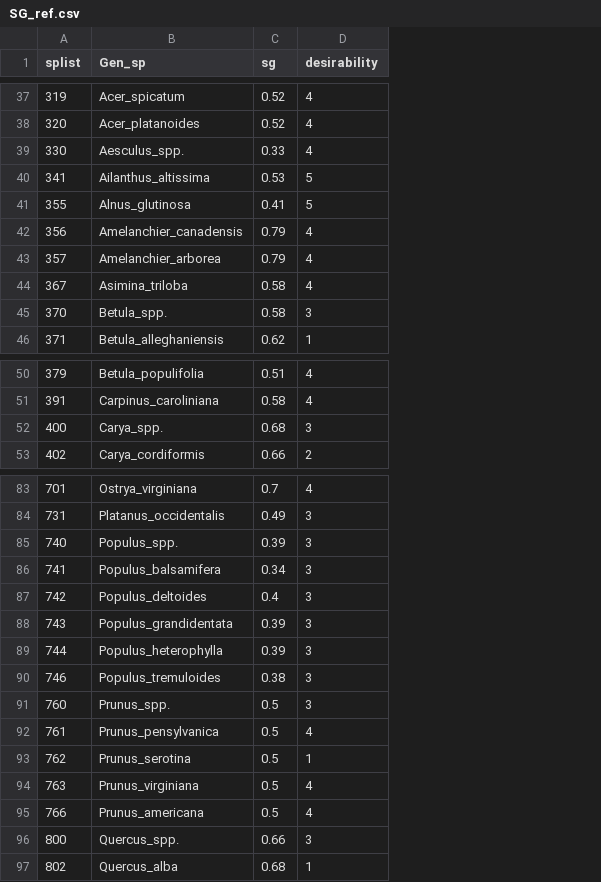
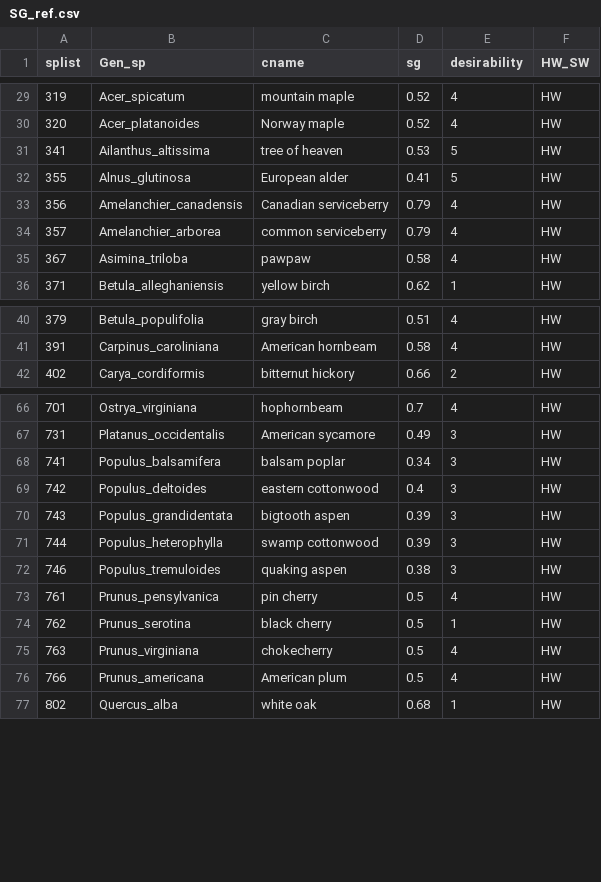
Before and after one commit to mthompson89/DegradationCalculator, a CSV file: SG_ref.csv, drawn as a sheet; only a part is shown, gaps mark what is left out; removed rows and columns are numbered as before the commit, all else as after; the diff covers the shown part only; the diff names each change by its address in the sheet, - before the commit and + after, or states it on an @@ line.

```diff
--- a/SG_ref.csv
+++ b/SG_ref.csv
+column C (cname), rows 29-36: mountain maple | Norway maple | tree of heaven | European alder | Canadian serviceberry | common serviceberry | pawpaw | yellow birch; rows 40-42: gray birch | American hornbeam | bitternut hickory; rows 66-77: hophornbeam | American sycamore | balsam poplar | eastern cottonwood | bigtooth aspen | swamp cottonwood | quaking aspen | pin cherry | black cherry | chokecherry | American plum | white oak
+column F (HW_SW), rows 29-36: all HW; rows 40-42: all HW; rows 66-77: all HW
-row 39: 330 | Aesculus_spp. | 0.33 | 4
-row 45: 370 | Betula_spp. | 0.58 | 3
-row 52: 400 | Carya_spp. | 0.68 | 3
-row 85: 740 | Populus_spp. | 0.39 | 3
-row 91: 760 | Prunus_spp. | 0.5 | 3
-row 96: 800 | Quercus_spp. | 0.66 | 3
```
Also changed, not shown: 20 removed rows elsewhere in this file, 28 other files.
